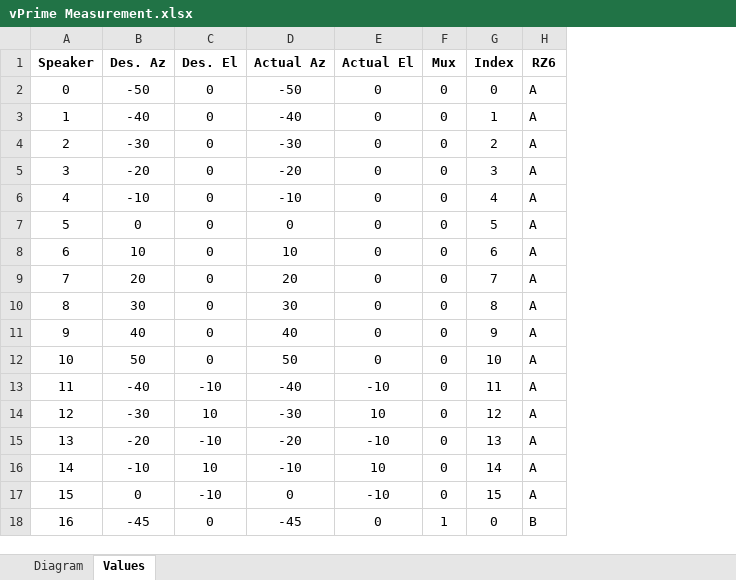
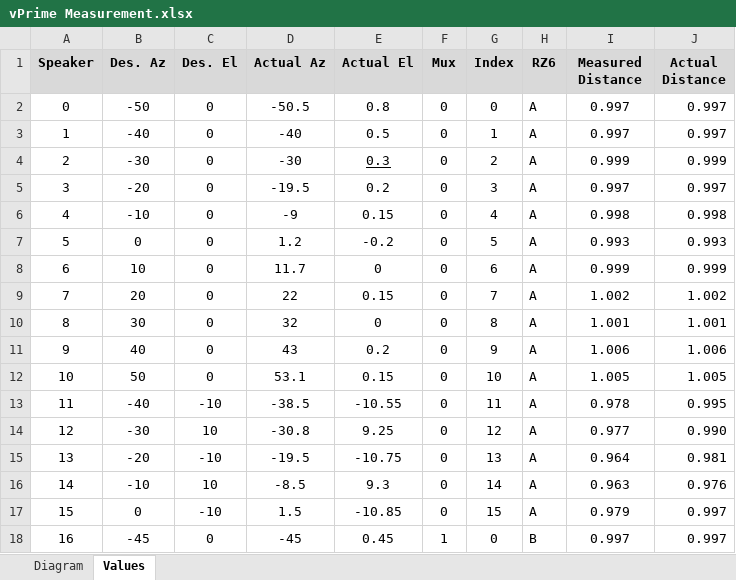
Before and after one commit to Teun-Maas/pbtoolbox, an Excel workbook: setups/vestibular chair/vPrime/lookup/vPrime Measurement.xlsx, sheet Values, drawn as a sheet; only a part is shown; values as stored, in another font and other column widths than the file's, no borders; the diff covers the shown part only; the diff names each change by its address in the sheet, - before the commit and + after, or states it on an @@ line.

```diff
--- a/setups/vestibular chair/vPrime/lookup/vPrime Measurement.xlsx (sheet Values)
+++ b/setups/vestibular chair/vPrime/lookup/vPrime Measurement.xlsx (sheet Values)
+column I (Measured Distance), rows 2-18: 0.997 | 0.997 | 0.999 | 0.997 | 0.998 | 0.993 | 0.999 | 1.002 | 1.001 | 1.006 | 1.005 | 0.978 | 0.977 | 0.964 | 0.963 | 0.979 | 0.997
+column J (Actual Distance), rows 2-18: 0.997 | 0.997 | 0.999 | 0.997 | 0.998 | 0.993 | 0.999 | 1.002 | 1.001 | 1.006 | 1.005 | 0.995 | 0.990 | 0.981 | 0.976 | 0.997 | 0.997
-A1:H1 fill: none
+A1:H1 fill: #D9D9D9
-D2 (Actual Az): -50
+D2 (Actual Az): -50.5
-E2 (Actual El): 0
+E2 (Actual El): 0.8
-E3 (Actual El): 0
+E3 (Actual El): 0.5
-E4 (Actual El): 0
+E4 (Actual El): 0.3
-E4 underline: off
+E4 underline: on
-D5 (Actual Az): -20
+D5 (Actual Az): -19.5
-E5 (Actual El): 0
+E5 (Actual El): 0.2
-D6 (Actual Az): -10
+D6 (Actual Az): -9
-E6 (Actual El): 0
+E6 (Actual El): 0.15
-D7 (Actual Az): 0
+D7 (Actual Az): 1.2
-E7 (Actual El): 0
+E7 (Actual El): -0.2
-D8 (Actual Az): 10
+D8 (Actual Az): 11.7
-D9 (Actual Az): 20
+D9 (Actual Az): 22
-E9 (Actual El): 0
+E9 (Actual El): 0.15
-D10 (Actual Az): 30
+D10 (Actual Az): 32
-D11 (Actual Az): 40
+D11 (Actual Az): 43
-E11 (Actual El): 0
+E11 (Actual El): 0.2
-D12 (Actual Az): 50
+D12 (Actual Az): 53.1
-E12 (Actual El): 0
+E12 (Actual El): 0.15
-D13 (Actual Az): -40
+D13 (Actual Az): -38.5
-E13 (Actual El): -10
+E13 (Actual El): -10.55
-D14 (Actual Az): -30
+D14 (Actual Az): -30.8
-E14 (Actual El): 10
+E14 (Actual El): 9.25
-D15 (Actual Az): -20
+D15 (Actual Az): -19.5
-E15 (Actual El): -10
+E15 (Actual El): -10.75
-D16 (Actual Az): -10
+D16 (Actual Az): -8.5
-E16 (Actual El): 10
+E16 (Actual El): 9.3
-D17 (Actual Az): 0
+D17 (Actual Az): 1.5
-E17 (Actual El): -10
+E17 (Actual El): -10.85
-E18 (Actual El): 0
+E18 (Actual El): 0.45
```
Also changed, not shown: 88 edited cells and cell formats elsewhere in this sheet, 9 other files.
